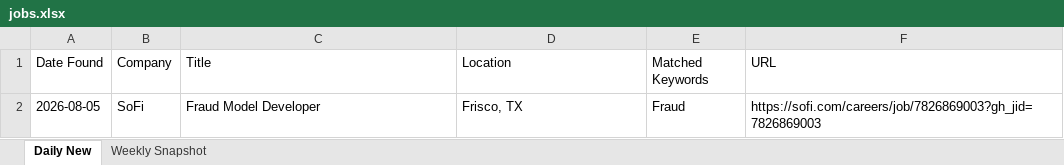
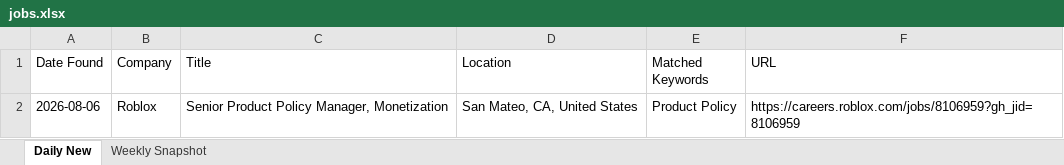
Before and after one commit to Aaradhyaa717/JobAgent, an Excel workbook: data/jobs.xlsx, sheet Daily New, drawn as a sheet; values as stored, in another font and other column widths than the file's, no borders; removed rows and columns are numbered as before the commit, all else as after; the diff names each change by its address in the sheet, - before the commit and + after, or states it on an @@ line.

```diff
--- a/data/jobs.xlsx (sheet Daily New)
+++ b/data/jobs.xlsx (sheet Daily New)
-row 2: 2026-08-05 | SoFi | Fraud Model Developer | Frisco, TX | Fraud | https://sofi.com/careers/job/7826869003?gh_jid=7826869003
+row 2: 2026-08-06 | Roblox | Senior Product Policy Manager, Monetization | San Mateo, CA, United States | Product Policy | https://careers.roblox.com/jobs/8106959?gh_jid=8106959
```
Also changed, not shown: 1 other file.
